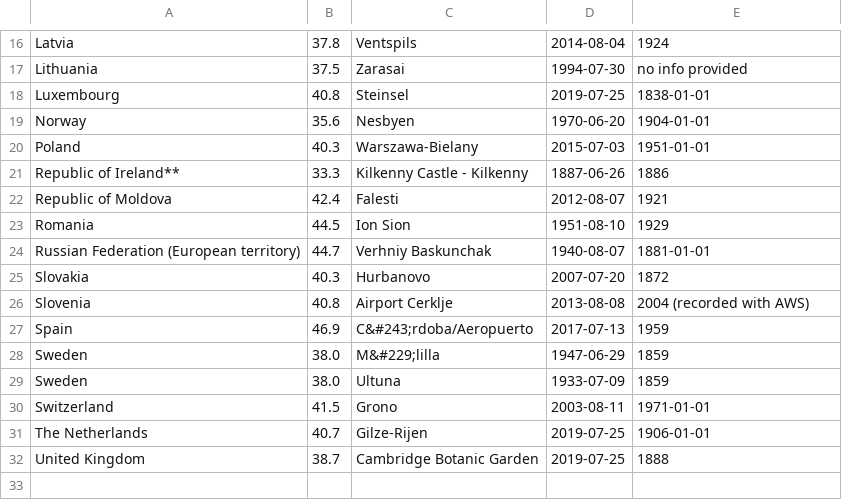
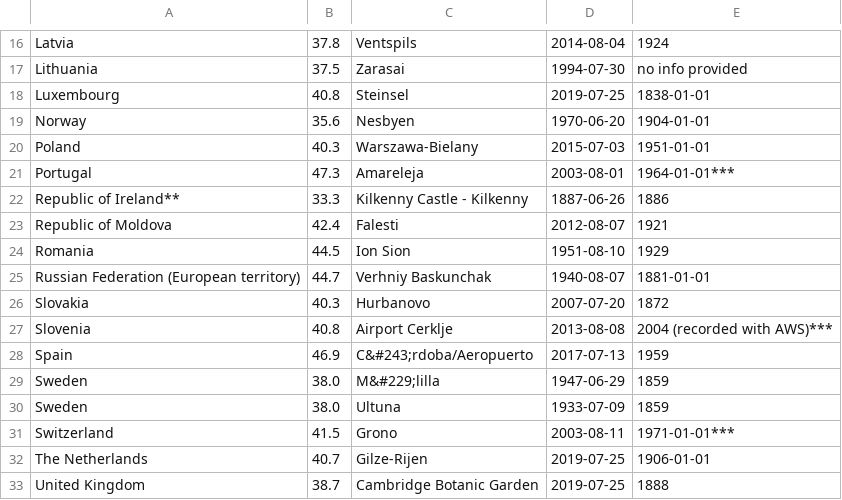
Before and after one commit to ECA-D/C3Surf_portal, a CSV file: stateoftheclimate/extremes/records_maxtmax.csv, drawn as a sheet; only a part is shown, gaps mark what is left out.

```diff
--- a/stateoftheclimate/extremes/records_maxtmax.csv
+++ b/stateoftheclimate/extremes/records_maxtmax.csv
@@ -20,2 +20,3 @@ Norway,35.6,Nesbyen,1970-06-20,1904-01-01
 Poland,40.3,Warszawa-Bielany,2015-07-03,1951-01-01
+Portugal,47.3,Amareleja,2003-08-01,1964-01-01***
 Republic of Ireland**,33.3,Kilkenny Castle - Kilkenny,1887-06-26,1886
@@ -25,3 +26,3 @@ Russian Federation (European territory),44.7,Verhniy Baskunchak,1940-08-07,1881-
 Slovakia,40.3,Hurbanovo,2007-07-20,1872
-Slovenia,40.8,Airport Cerklje,2013-08-08,2004 (recorded with AWS)
+Slovenia,40.8,Airport Cerklje,2013-08-08,2004 (recorded with AWS)***
 Spain,46.9,C&#243;rdoba/Aeropuerto,2017-07-13,1959
@@ -29,3 +30,3 @@ Sweden,38.0,M&#229;lilla,1947-06-29,1859
 Sweden,38.0,Ultuna,1933-07-09,1859
-Switzerland,41.5,Grono,2003-08-11,1971-01-01
+Switzerland,41.5,Grono,2003-08-11,1971-01-01***
 The Netherlands,40.7,Gilze-Rijen,2019-07-25,1906-01-01
```
Also changed, not shown: stateoftheclimate/extremes/records_maxtmin.csv, 1 other file.
